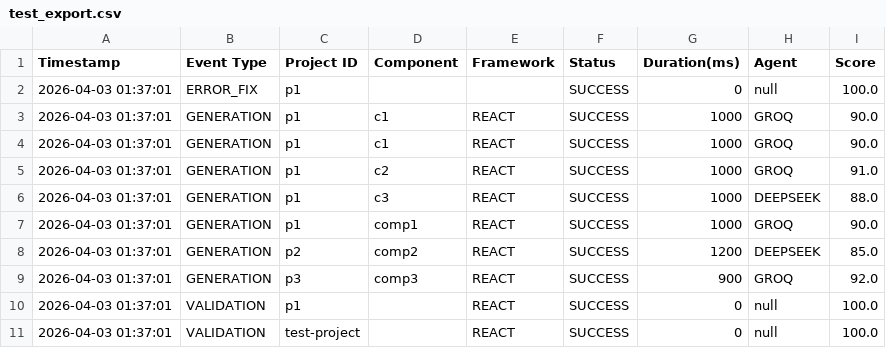
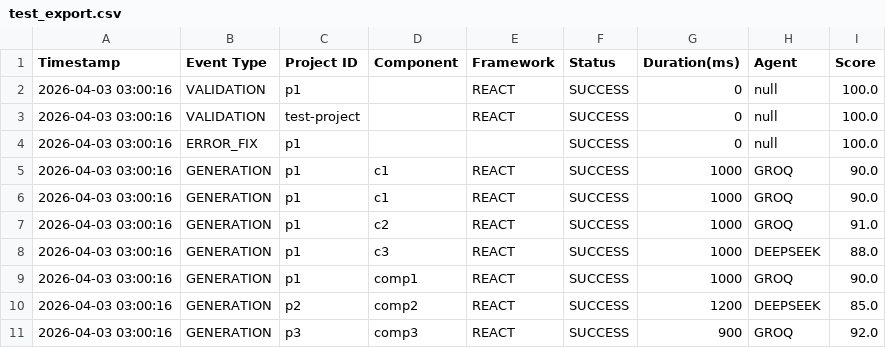
Before and after one commit to paykaribazaronline/supremeai, a CSV file: test_export.csv, drawn as a sheet.

```diff
--- a/test_export.csv
+++ b/test_export.csv
@@ -1,11 +1,11 @@
 Timestamp,Event Type,Project ID,Component,Framework,Status,Duration(ms),Agent,Score
-2026-04-03 01:37:01,ERROR_FIX,p1,,,SUCCESS,0,null,100.0
-2026-04-03 01:37:01,GENERATION,p1,c1,REACT,SUCCESS,1000,GROQ,90.0
-2026-04-03 01:37:01,GENERATION,p1,c1,REACT,SUCCESS,1000,GROQ,90.0
-2026-04-03 01:37:01,GENERATION,p1,c2,REACT,SUCCESS,1000,GROQ,91.0
-2026-04-03 01:37:01,GENERATION,p1,c3,REACT,SUCCESS,1000,DEEPSEEK,88.0
-2026-04-03 01:37:01,GENERATION,p1,comp1,REACT,SUCCESS,1000,GROQ,90.0
-2026-04-03 01:37:01,GENERATION,p2,comp2,REACT,SUCCESS,1200,DEEPSEEK,85.0
-2026-04-03 01:37:01,GENERATION,p3,comp3,REACT,SUCCESS,900,GROQ,92.0
-2026-04-03 01:37:01,VALIDATION,p1,,REACT,SUCCESS,0,null,100.0
-2026-04-03 01:37:01,VALIDATION,test-project,,REACT,SUCCESS,0,null,100.0
+2026-04-03 03:00:16,VALIDATION,p1,,REACT,SUCCESS,0,null,100.0
+2026-04-03 03:00:16,VALIDATION,test-project,,REACT,SUCCESS,0,null,100.0
+2026-04-03 03:00:16,ERROR_FIX,p1,,,SUCCESS,0,null,100.0
+2026-04-03 03:00:16,GENERATION,p1,c1,REACT,SUCCESS,1000,GROQ,90.0
+2026-04-03 03:00:16,GENERATION,p1,c1,REACT,SUCCESS,1000,GROQ,90.0
+2026-04-03 03:00:16,GENERATION,p1,c2,REACT,SUCCESS,1000,GROQ,91.0
+2026-04-03 03:00:16,GENERATION,p1,c3,REACT,SUCCESS,1000,DEEPSEEK,88.0
+2026-04-03 03:00:16,GENERATION,p1,comp1,REACT,SUCCESS,1000,GROQ,90.0
+2026-04-03 03:00:16,GENERATION,p2,comp2,REACT,SUCCESS,1200,DEEPSEEK,85.0
+2026-04-03 03:00:16,GENERATION,p3,comp3,REACT,SUCCESS,900,GROQ,92.0
```
Also changed, not shown: 6 other files.
